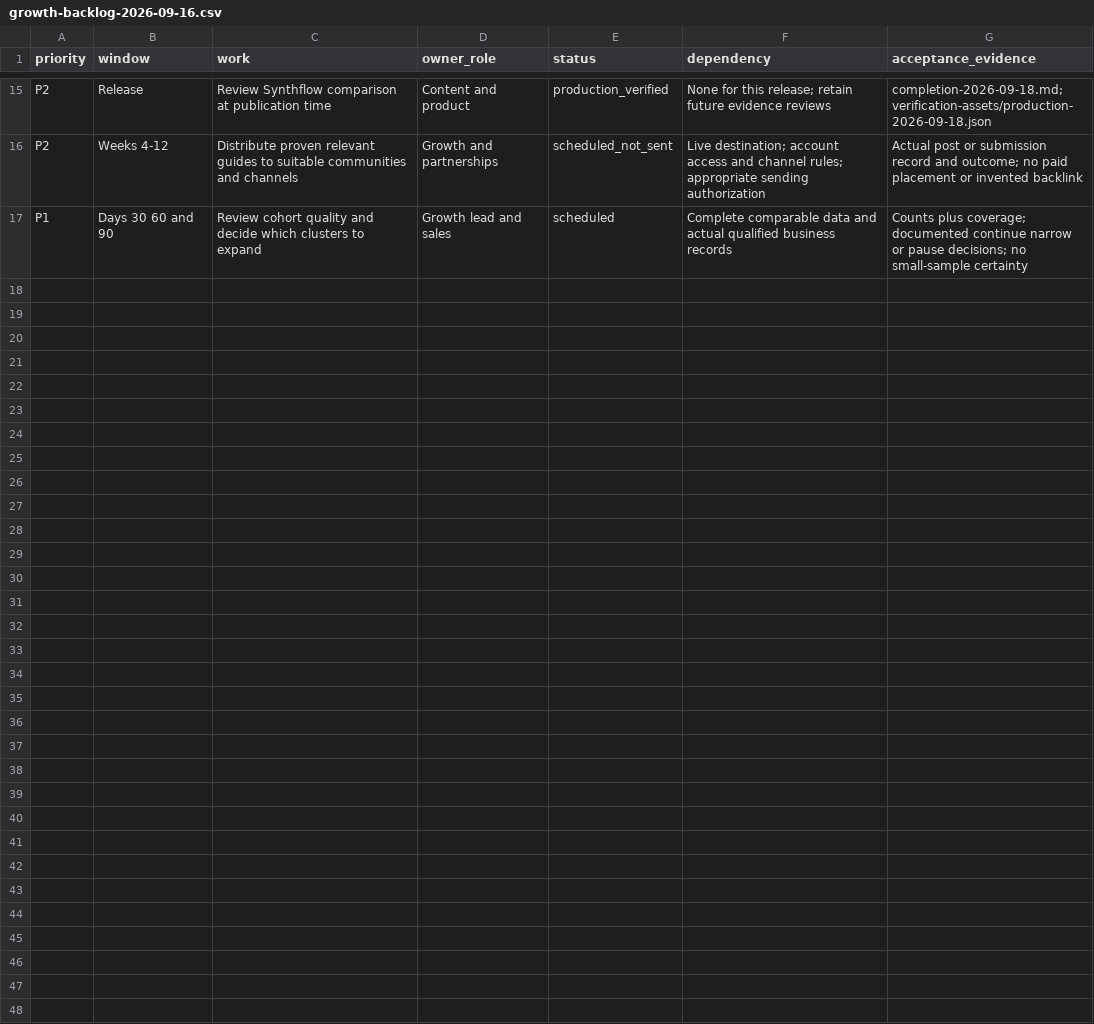
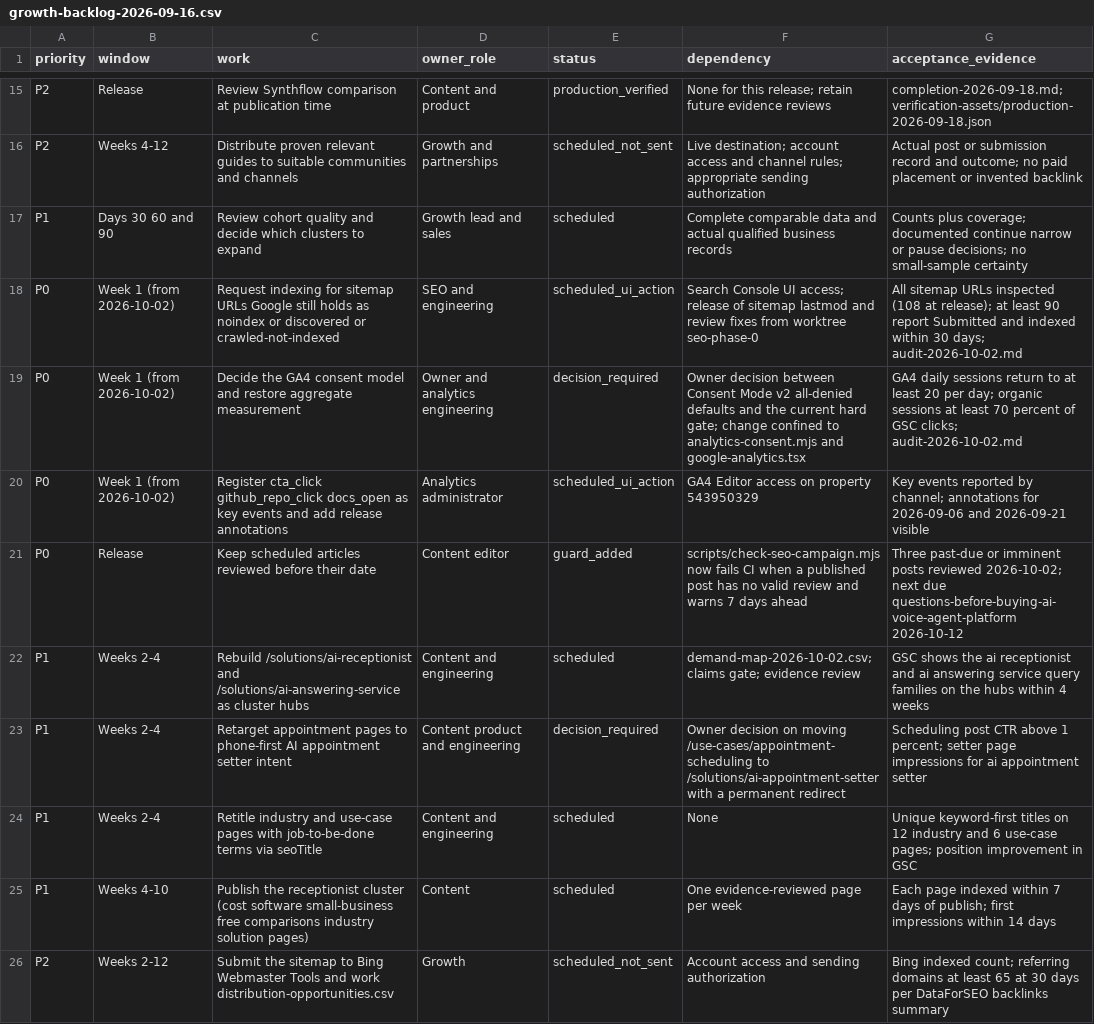
Before and after one commit to allgpt-co/QuickVoice, a CSV file: docs/marketing/seo/growth-backlog-2026-09-16.csv, drawn as a sheet; only a part is shown, gaps mark what is left out.

```diff
--- a/docs/marketing/seo/growth-backlog-2026-09-16.csv
+++ b/docs/marketing/seo/growth-backlog-2026-09-16.csv
@@ -17 +17,10 @@ P2,Weeks 4-12,Distribute proven relevant guides to suitable communities and chan
 P1,Days 30 60 and 90,Review cohort quality and decide which clusters to expand,Growth lead and sales,scheduled,Complete comparable data and actual qualified business records,Counts plus coverage; documented continue narrow or pause decisions; no small-sample certainty
+P0,Week 1 (from 2026-10-02),Request indexing for sitemap URLs Google still holds as noindex or discovered or crawled-not-indexed,SEO and engineering,scheduled_ui_action,Search Console UI access; release of sitemap lastmod and review fixes from worktree seo-phase-0,All sitemap URLs inspected (108 at release); at least 90 report Submitted and indexed within 30 days; audit-2026-10-02.md
+P0,Week 1 (from 2026-10-02),Decide the GA4 consent model and restore aggregate measurement,Owner and analytics engineering,decision_required,Owner decision between Consent Mode v2 all-denied defaults and the current hard gate; change confined to analytics-consent.mjs and google-analytics.tsx,GA4 daily sessions return to at least 20 per day; organic sessions at least 70 percent of GSC clicks; audit-2026-10-02.md
+P0,Week 1 (from 2026-10-02),Register cta_click github_repo_click docs_open as key events and add release annotations,Analytics administrator,scheduled_ui_action,GA4 Editor access on property 543950329,Key events reported by channel; annotations for 2026-09-06 and 2026-09-21 visible
+P0,Release,Keep scheduled articles reviewed before their date,Content editor,guard_added,scripts/check-seo-campaign.mjs now fails CI when a published post has no valid review and warns 7 days ahead,Three past-due or imminent posts reviewed 2026-10-02; next due questions-before-buying-ai-voice-agent-platform 2026-10-12
+P1,Weeks 2-4,Rebuild /solutions/ai-receptionist and /solutions/ai-answering-service as cluster hubs,Content and engineering,scheduled,demand-map-2026-10-02.csv; claims gate; evidence review,GSC shows the ai receptionist and ai answering service query families on the hubs within 4 weeks
+P1,Weeks 2-4,Retarget appointment pages to phone-first AI appointment setter intent,Content product and engineering,decision_required,Owner decision on moving /use-cases/appointment-scheduling to /solutions/ai-appointment-setter with a permanent redirect,Scheduling post CTR above 1 percent; setter page impressions for ai appointment setter
+P1,Weeks 2-4,Retitle industry and use-case pages with job-to-be-done terms via seoTitle,Content and engineering,scheduled,None,Unique keyword-first titles on 12 industry and 6 use-case pages; position improvement in GSC
+P1,Weeks 4-10,Publish the receptionist cluster (cost software small-business free comparisons industry solution pages),Content,scheduled,One evidence-reviewed page per week,Each page indexed within 7 days of publish; first impressions within 14 days
+P2,Weeks 2-12,Submit the sitemap to Bing Webmaster Tools and work distribution-opportunities.csv,Growth,scheduled_not_sent,Account access and sending authorization,Bing indexed count; referring domains at least 65 at 30 days per DataForSEO backlinks summary
```
Also changed, not shown: docs/marketing/seo/inventory.csv, 20 other files.
